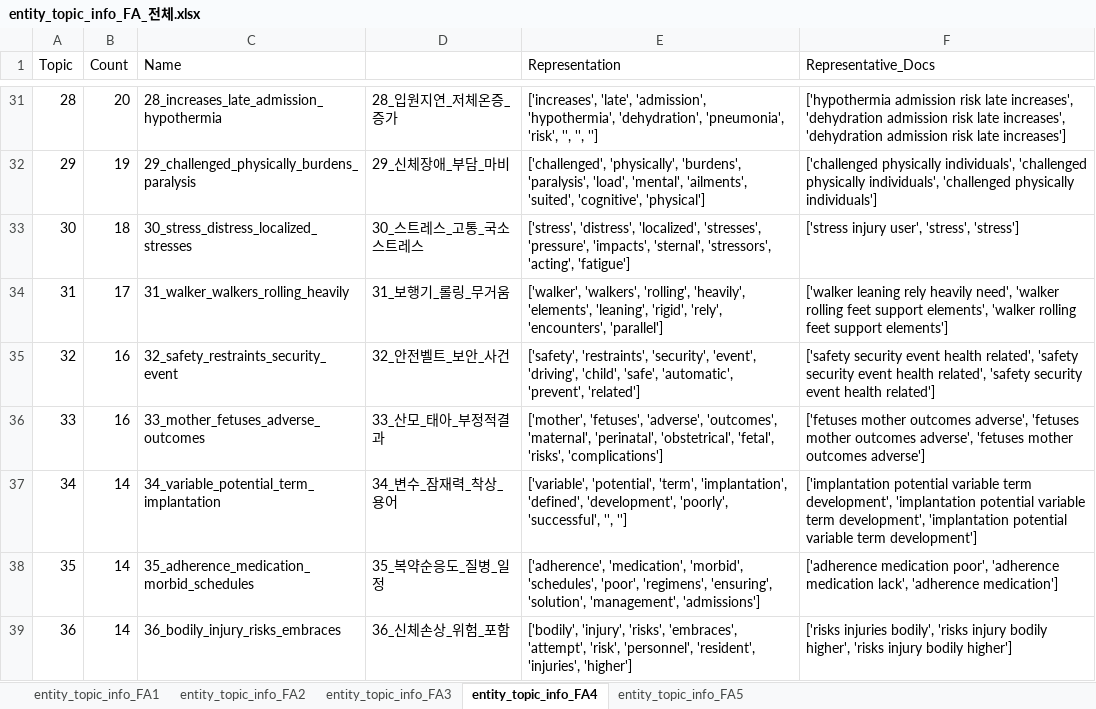
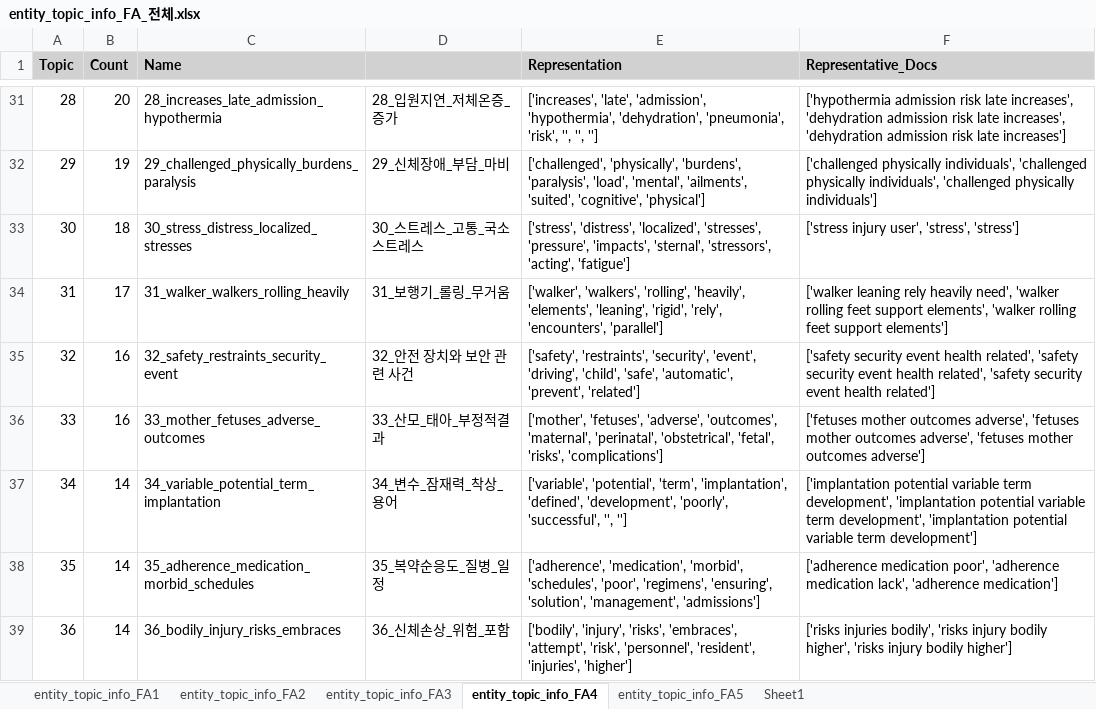
Before and after one commit to JiWoo-M02/Intern_2025_KISTI, an Excel workbook: BERTopic/EXCEL_FA/problem/entity_topic_info_FA_전체.xlsx, sheet entity_topic_info_FA4, drawn as a sheet; only a part is shown, gaps mark what is left out; values as stored, in another font and other column widths than the file's, no borders; the diff names each change by its address in the sheet, - before the commit and + after, or states it on an @@ line.

```diff
--- a/BERTopic/EXCEL_FA/problem/entity_topic_info_FA_전체.xlsx (sheet entity_topic_info_FA4)
+++ b/BERTopic/EXCEL_FA/problem/entity_topic_info_FA_전체.xlsx (sheet entity_topic_info_FA4)
+sheet tab: Sheet1
-A1:F1 fill: none
+A1:F1 fill: #D1D1D1
-A1:C1 bold: off
+A1:C1 bold: on
-E1:F1 bold: off
+E1:F1 bold: on
-D35: 32_안전벨트_보안_사건
+D35: 32_안전 장치와 보안 관련 사건
```
Also changed, not shown: sheet entity_topic_info_FA5, sheet entity_topic_info_FA1, sheet entity_topic_info_FA2, sheet entity_topic_info_FA3, 1 other file.
